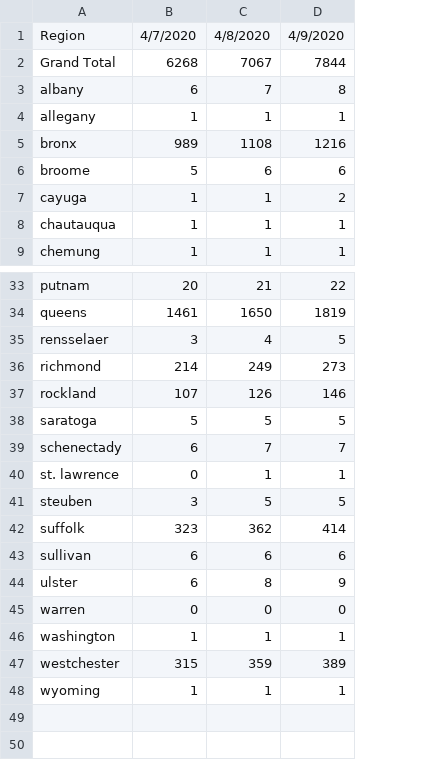
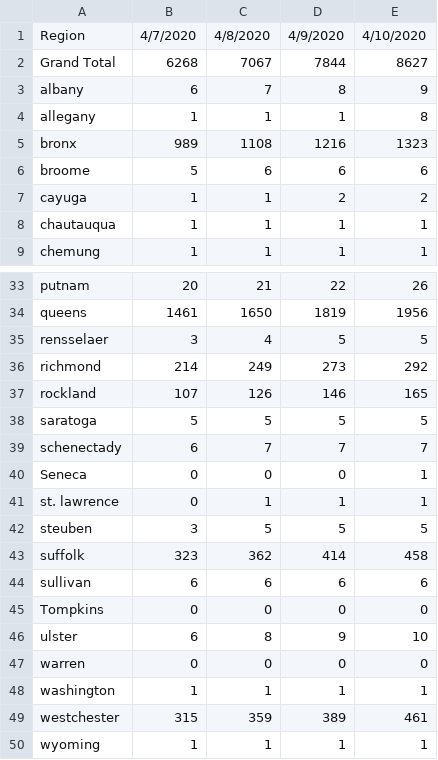
Before and after one commit to PEESEgroup/PEESE-COVID19, a CSV file: NYS fatality by county_place of residence.csv, drawn as a sheet; only a part is shown, gaps mark what is left out; the diff names each change by its address in the sheet, - before the commit and + after, or states it on an @@ line.

Commit message:
update with 4/10 data

```diff
--- a/NYS fatality by county_place of residence.csv
+++ b/NYS fatality by county_place of residence.csv
+column E, rows 1-9: 4/10/2020 | 8627 | 9 | 8 | 1323 | 6 | 2 | 1 | 1; rows 33-39: 26 | 1956 | 5 | 292 | 165 | 5 | 7; rows 41-44: 1 | 5 | 458 | 6; rows 46-50: 10 | 0 | 1 | 461 | 1
+row 40: Seneca | 0 | 0 | 0 | 1
+row 45: Tompkins | 0 | 0 | 0 | 0
```
